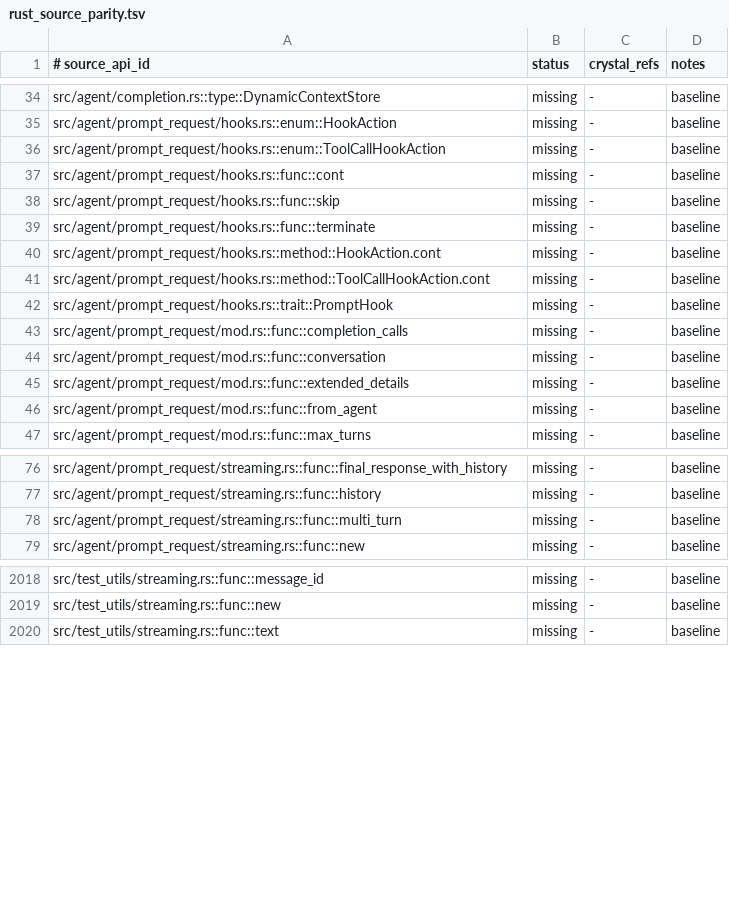
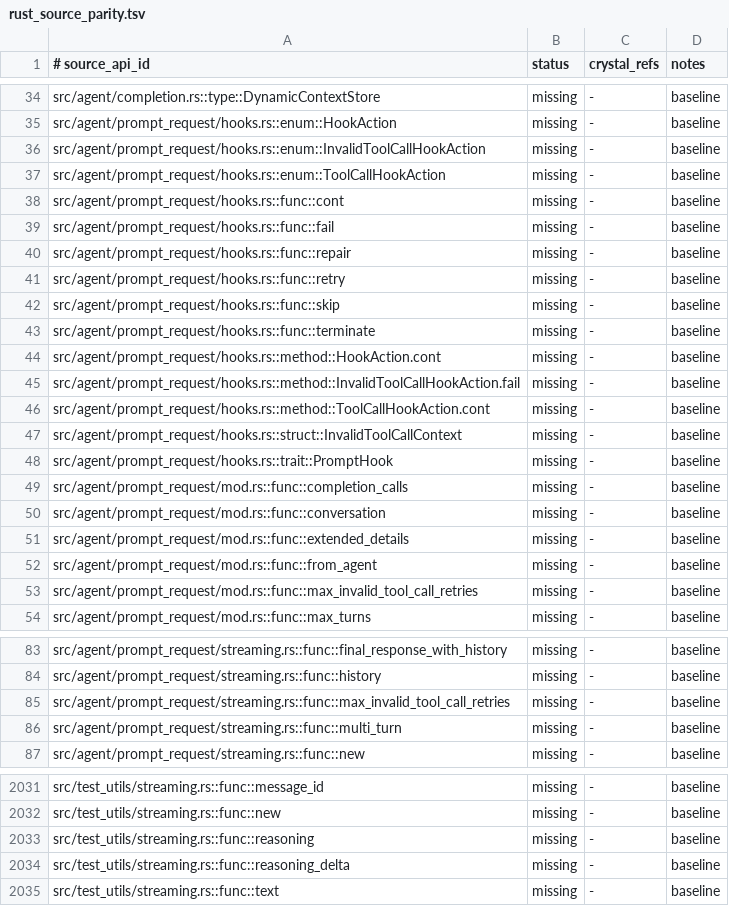
Before and after one commit to dsisnero/crig, a TSV file: plans/inventory/rust_source_parity.tsv, drawn as a sheet; only a part is shown, gaps mark what is left out; the diff covers the shown part only.

```diff
--- a/plans/inventory/rust_source_parity.tsv
+++ b/plans/inventory/rust_source_parity.tsv
@@ -35,4 +35,8 @@ src/agent/completion.rs::type::DynamicContextStore	missing	-	baseline
 src/agent/prompt_request/hooks.rs::enum::HookAction	missing	-	baseline
+src/agent/prompt_request/hooks.rs::enum::InvalidToolCallHookAction	missing	-	baseline
 src/agent/prompt_request/hooks.rs::enum::ToolCallHookAction	missing	-	baseline
 src/agent/prompt_request/hooks.rs::func::cont	missing	-	baseline
+src/agent/prompt_request/hooks.rs::func::fail	missing	-	baseline
+src/agent/prompt_request/hooks.rs::func::repair	missing	-	baseline
+src/agent/prompt_request/hooks.rs::func::retry	missing	-	baseline
 src/agent/prompt_request/hooks.rs::func::skip	missing	-	baseline
@@ -40,3 +44,5 @@ src/agent/prompt_request/hooks.rs::func::terminate	missing	-	baseline
 src/agent/prompt_request/hooks.rs::method::HookAction.cont	missing	-	baseline
+src/agent/prompt_request/hooks.rs::method::InvalidToolCallHookAction.fail	missing	-	baseline
 src/agent/prompt_request/hooks.rs::method::ToolCallHookAction.cont	missing	-	baseline
+src/agent/prompt_request/hooks.rs::struct::InvalidToolCallContext	missing	-	baseline
 src/agent/prompt_request/hooks.rs::trait::PromptHook	missing	-	baseline
@@ -46,2 +52,3 @@ src/agent/prompt_request/mod.rs::func::extended_details	missing	-	baseline
 src/agent/prompt_request/mod.rs::func::from_agent	missing	-	baseline
+src/agent/prompt_request/mod.rs::func::max_invalid_tool_call_retries	missing	-	baseline
 src/agent/prompt_request/mod.rs::func::max_turns	missing	-	baseline
@@ -77,2 +84,3 @@ src/agent/prompt_request/streaming.rs::func::final_response_with_history	missing
 src/agent/prompt_request/streaming.rs::func::history	missing	-	baseline
+src/agent/prompt_request/streaming.rs::func::max_invalid_tool_call_retries	missing	-	baseline
 src/agent/prompt_request/streaming.rs::func::multi_turn	missing	-	baseline
@@ -2019,2 +2032,4 @@ src/test_utils/streaming.rs::func::message_id	missing	-	baseline
 src/test_utils/streaming.rs::func::new	missing	-	baseline
+src/test_utils/streaming.rs::func::reasoning	missing	-	baseline
+src/test_utils/streaming.rs::func::reasoning_delta	missing	-	baseline
 src/test_utils/streaming.rs::func::text	missing	-	baseline
```
Also changed, not shown: 6 added rows elsewhere in this file, plans/inventory/rust_test_parity.tsv, 2 other files.
